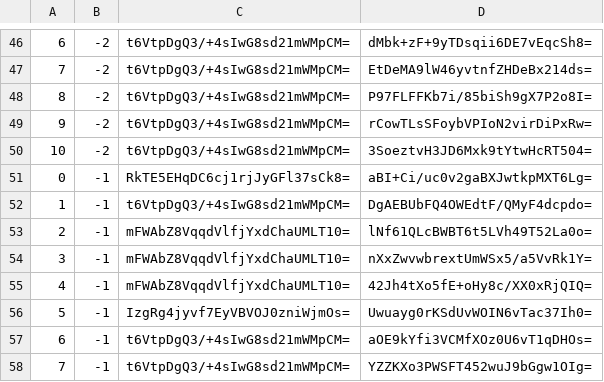
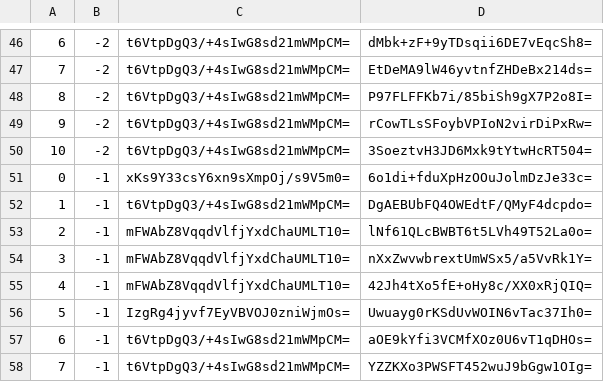
Before and after one commit to counterfitninja/chilled-overworld, a CSV file: tiles/zoom.-1/metadata/k.0.-1.csv, drawn as a sheet; only a part is shown, gaps mark what is left out.

```diff
--- a/tiles/zoom.-1/metadata/k.0.-1.csv
+++ b/tiles/zoom.-1/metadata/k.0.-1.csv
@@ -50,3 +50,3 @@
 10,-2,t6VtpDgQ3/+4sIwG8sd21mWMpCM=,3SoeztvH3JD6Mxk9tYtwHcRT504=
-0,-1,RkTE5EHqDC6cj1rjJyGFl37sCk8=,aBI+Ci/uc0v2gaBXJwtkpMXT6Lg=
+0,-1,xKs9Y33csY6xn9sXmpOj/s9V5m0=,6o1di+fduXpHzOOuJolmDzJe33c=
 1,-1,t6VtpDgQ3/+4sIwG8sd21mWMpCM=,DgAEBUbFQ4OWEdtF/QMyF4dcpdo=
```
Also changed, not shown: tiles/zoom.-1/metadata/k.-1.-1.csv, tiles/zoom.-1/metadata/k.0.0.csv, 30 other files.
